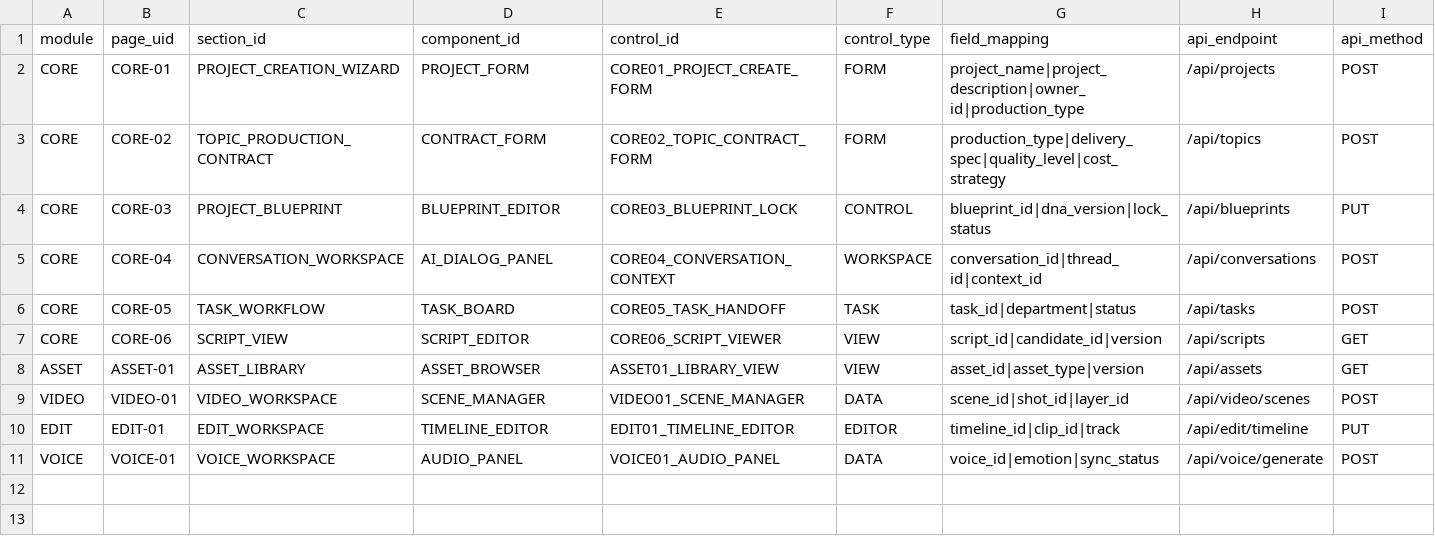
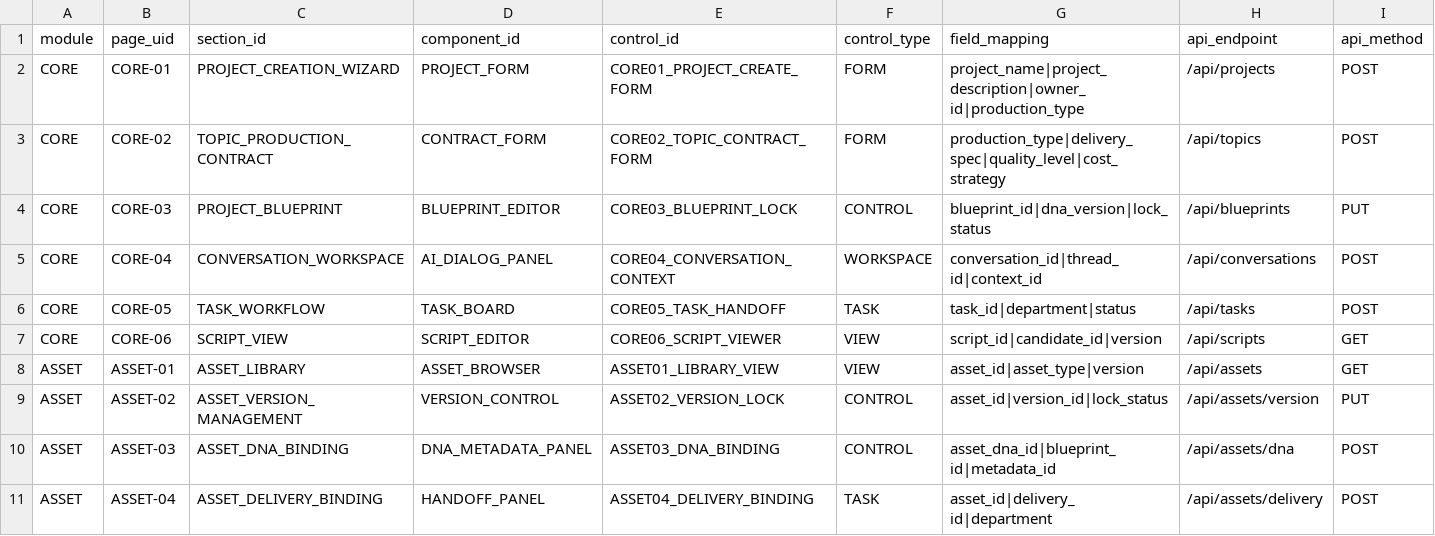
Before and after one commit to steven-gold/ORANGE_ONE_ACPOS_v1.0.x, a CSV file: 00_MASTER/REGISTRY/CORE_REAL_DATA_MAPPING_BATCH_001.csv, drawn as a sheet; only a part is shown; removed rows and columns are numbered as before the commit, all else as after; rows hold the shown columns only; the diff names each change by its address in the sheet, - before the commit and + after, or states it on an @@ line.

Commit message:
Expand ASSET-01 to ASSET-04 registry data rows

```diff
--- a/00_MASTER/REGISTRY/CORE_REAL_DATA_MAPPING_BATCH_001.csv
+++ b/00_MASTER/REGISTRY/CORE_REAL_DATA_MAPPING_BATCH_001.csv
-row 9: VIDEO | VIDEO-01 | VIDEO_WORKSPACE | SCENE_MANAGER | VIDEO01_SCENE_MANAGER | DATA | scene_id|shot_id|layer_id | /api/video/scenes | POST
-row 10: EDIT | EDIT-01 | EDIT_WORKSPACE | TIMELINE_EDITOR | EDIT01_TIMELINE_EDITOR | EDITOR | timeline_id|clip_id|track | /api/edit/timeline | PUT
-row 11: VOICE | VOICE-01 | VOICE_WORKSPACE | AUDIO_PANEL | VOICE01_AUDIO_PANEL | DATA | voice_id|emotion|sync_status | /api/voice/generate | POST
+row 9: ASSET | ASSET-02 | ASSET_VERSION_MANAGEMENT | VERSION_CONTROL | ASSET02_VERSION_LOCK | CONTROL | asset_id|version_id|lock_status | /api/assets/version | PUT
+row 10: ASSET | ASSET-03 | ASSET_DNA_BINDING | DNA_METADATA_PANEL | ASSET03_DNA_BINDING | CONTROL | asset_dna_id|blueprint_id|metadata_id | /api/assets/dna | POST
+row 11: ASSET | ASSET-04 | ASSET_DELIVERY_BINDING | HANDOFF_PANEL | ASSET04_DELIVERY_BINDING | TASK | asset_id|delivery_id|department | /api/assets/delivery | POST
```
